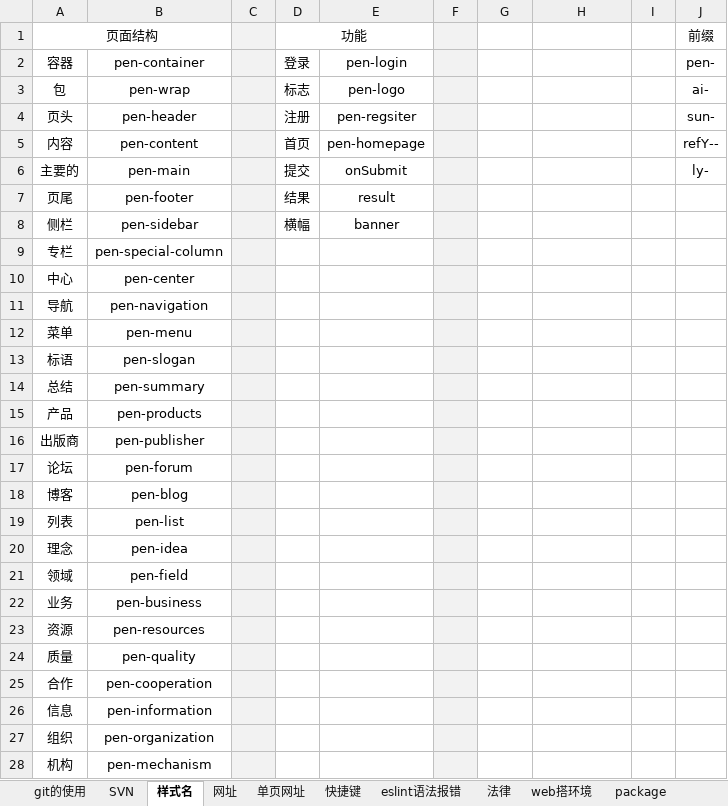
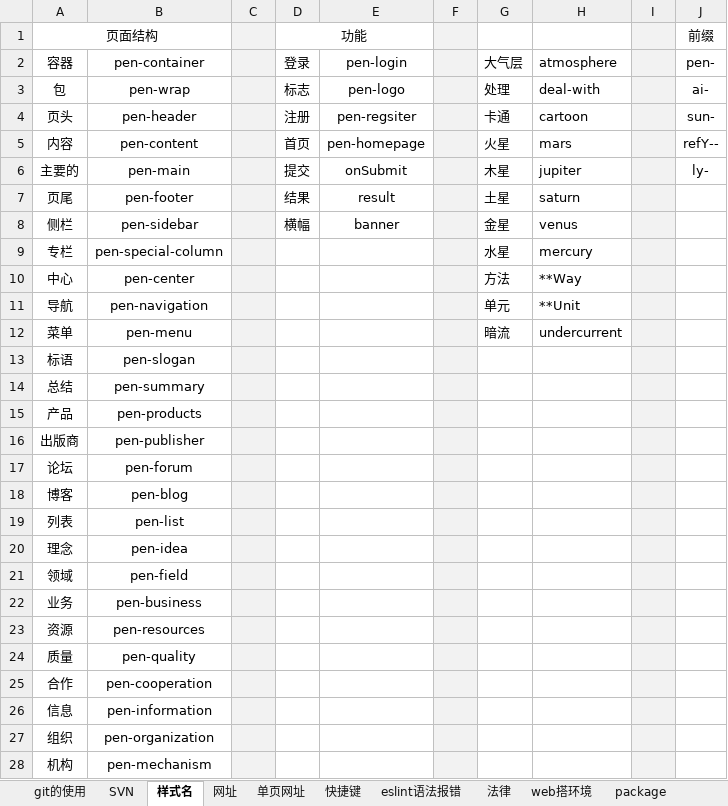
Before and after one commit to sunsetFog/record, an Excel workbook: github/git.xlsx, sheet 样式名, drawn as a sheet; only a part is shown; values as stored, in another font and other column widths than the file's, no borders; the diff covers the shown part only; the diff names each change by its address in the sheet, - before the commit and + after, or states it on an @@ line.

```diff
--- a/github/git.xlsx (sheet 样式名)
+++ b/github/git.xlsx (sheet 样式名)
-I1:I28 fill: none
+I1:I28 fill: #F2F2F2
-G2: (empty)
+G2: 大气层
-H2: (empty)
+H2: atmosphere
-G3: (empty)
+G3: 处理
-H3: (empty)
+H3: deal-with
-G4: (empty)
+G4: 卡通
-H4: (empty)
+H4: cartoon
-G5: (empty)
+G5: 火星
-H5: (empty)
+H5: mars
-G6: (empty)
+G6: 木星
-H6: (empty)
+H6: jupiter
-G7: (empty)
+G7: 土星
-H7: (empty)
+H7: saturn
-G8: (empty)
+G8: 金星
-H8: (empty)
+H8: venus
-G9: (empty)
+G9: 水星
-H9: (empty)
+H9: mercury
-G10: (empty)
+G10: 方法
-H10: (empty)
+H10: **Way
-G11: (empty)
+G11: 单元
-H11: (empty)
+H11: **Unit
-G12: (empty)
+G12: 暗流
-H12: (empty)
+H12: undercurrent
```
Also changed, not shown: cell formats elsewhere in this sheet, sheet web搭环境, sheet 快捷键, sheet 网址, sheet git的使用, sheet package, other sheet tabs, humor/customer-service.xlsx, 7 other files.
